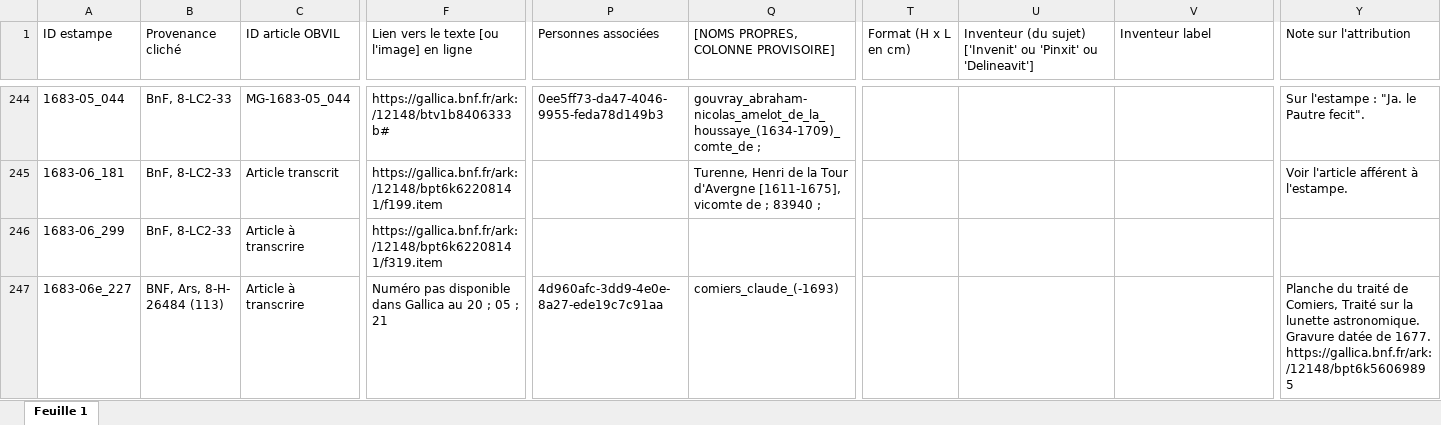
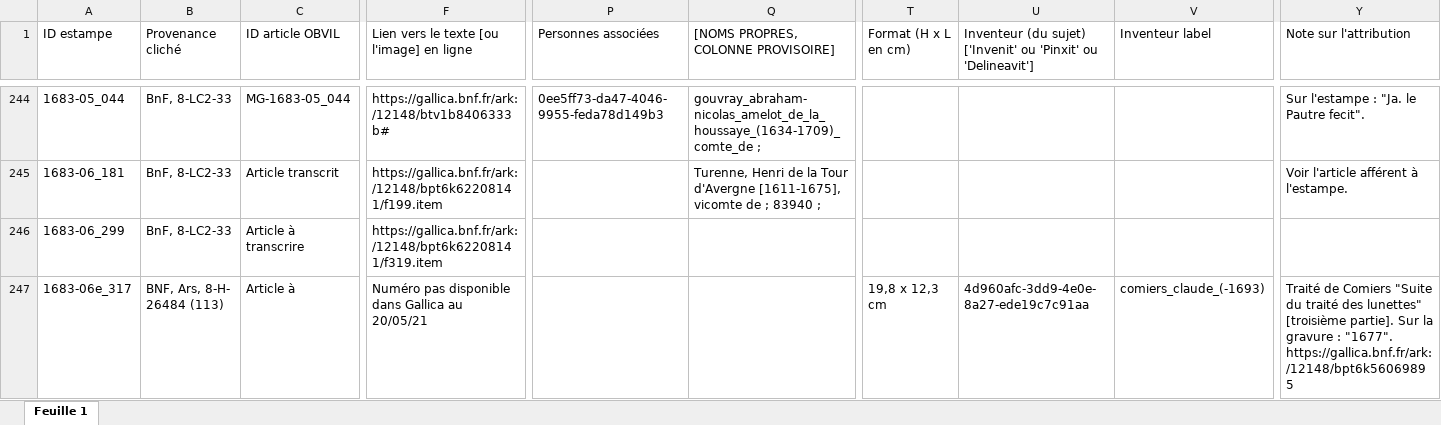
Before and after one commit to sherlock-iremus/mercure-galant-sources, an Excel workbook: indexation-estampes.xlsx, sheet Feuille 1, drawn as a sheet; only a part is shown, gaps mark what is left out; values as stored, in another font and other column widths than the file's, no cell formats; charts and pictures not drawn; the diff covers the shown part only; the diff names each change by its address in the sheet, - before the commit and + after, or states it on an @@ line.

Commit message:
Reports modifications

```diff
--- a/indexation-estampes.xlsx (sheet Feuille 1)
+++ b/indexation-estampes.xlsx (sheet Feuille 1)
-A247 (ID estampe): 1683-06e_227
+A247 (ID estampe): 1683-06e_317
-C247 (ID article OBVIL): Article à transcrire
+C247 (ID article OBVIL): Article à
-F247: …Gallica au 20 ; 05 ; 21
+F247: …Gallica au 20/05/21
-P247 (Personnes associées): 4d960afc-3dd9-4e0e-8a27-ede19c7c91aa
+P247 (Personnes associées): (empty)
-Q247: comiers_claude_(-1693)
+Q247: (empty)
-T247 (Format (H x L en cm)): (empty)
+T247 (Format (H x L en cm)): 19,8 x 12,3 cm
-U247: (empty)
+U247: 4d960afc-3dd9-4e0e-8a27-ede19c7c91aa
-V247 (Inventeur label): (empty)
+V247 (Inventeur label): comiers_claude_(-1693)
-Y247 (Note sur l'attribution): Planche du traité de Comiers, Traité sur la lunette astronomique. Gravure datée de 1677. https://gallica.bnf.fr/ark:/12148/bpt6k56069895
+Y247 (Note sur l'attribution): Traité de Comiers "Suite du traité des lunettes" [troisième partie]. Sur la gravure : "1677". https://gallica.bnf.fr/ark:/12148/bpt6k56069895
```
Also changed, not shown: 1 added row and 21 edited cells elsewhere in this sheet, cell formats, charts or pictures.
